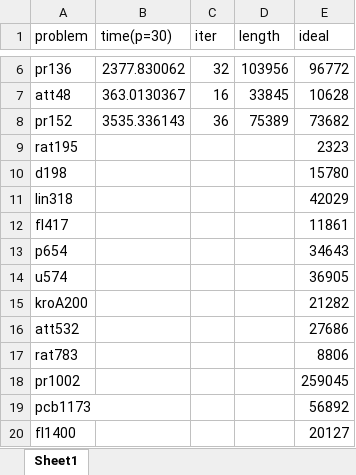
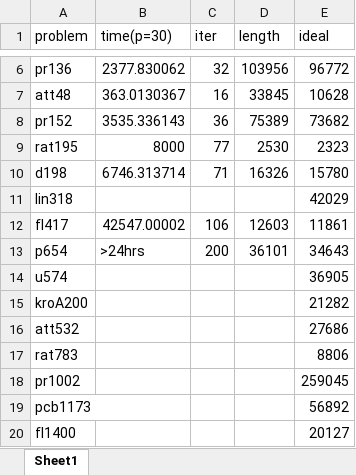
Before and after one commit to imaculate/GA-LAERX-RESULTS, an Excel workbook: EDGE.xlsx, sheet Sheet1, drawn as a sheet; only a part is shown, gaps mark what is left out; values as stored, in another font and other column widths than the file's, no borders; the diff names each change by its address in the sheet, - before the commit and + after, or states it on an @@ line.

```diff
--- a/EDGE.xlsx (sheet Sheet1)
+++ b/EDGE.xlsx (sheet Sheet1)
-B9 (time(p=30)): (empty)
+B9 (time(p=30)): 8000
-C9 (iter): (empty)
+C9 (iter): 77
-D9 (length): (empty)
+D9 (length): 2530
-B10 (time(p=30)): (empty)
+B10 (time(p=30)): 6746.313714
-C10 (iter): (empty)
+C10 (iter): 71
-D10 (length): (empty)
+D10 (length): 16326
-B12 (time(p=30)): (empty)
+B12 (time(p=30)): 42547.00002
-C12 (iter): (empty)
+C12 (iter): 106
-D12 (length): (empty)
+D12 (length): 12603
-B13 (time(p=30)): (empty)
+B13 (time(p=30)): >24hrs
-C13 (iter): (empty)
+C13 (iter): 200
-D13 (length): (empty)
+D13 (length): 36101
```
Also changed, not shown: 5 other files.
